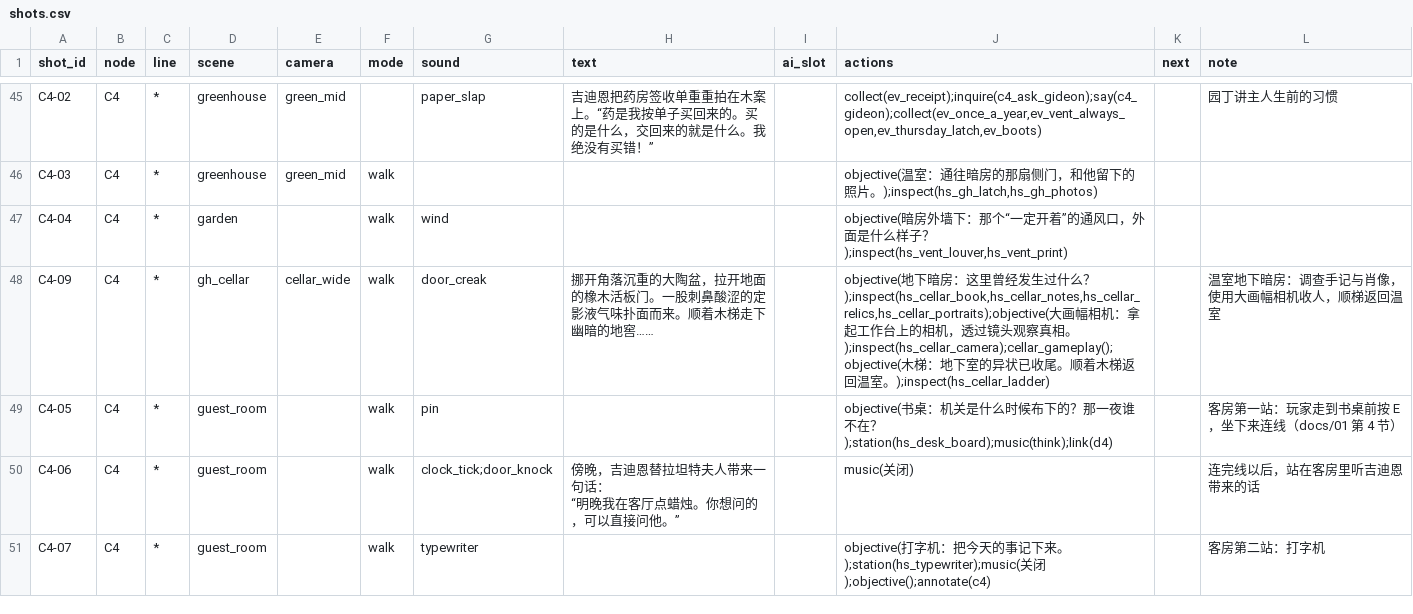
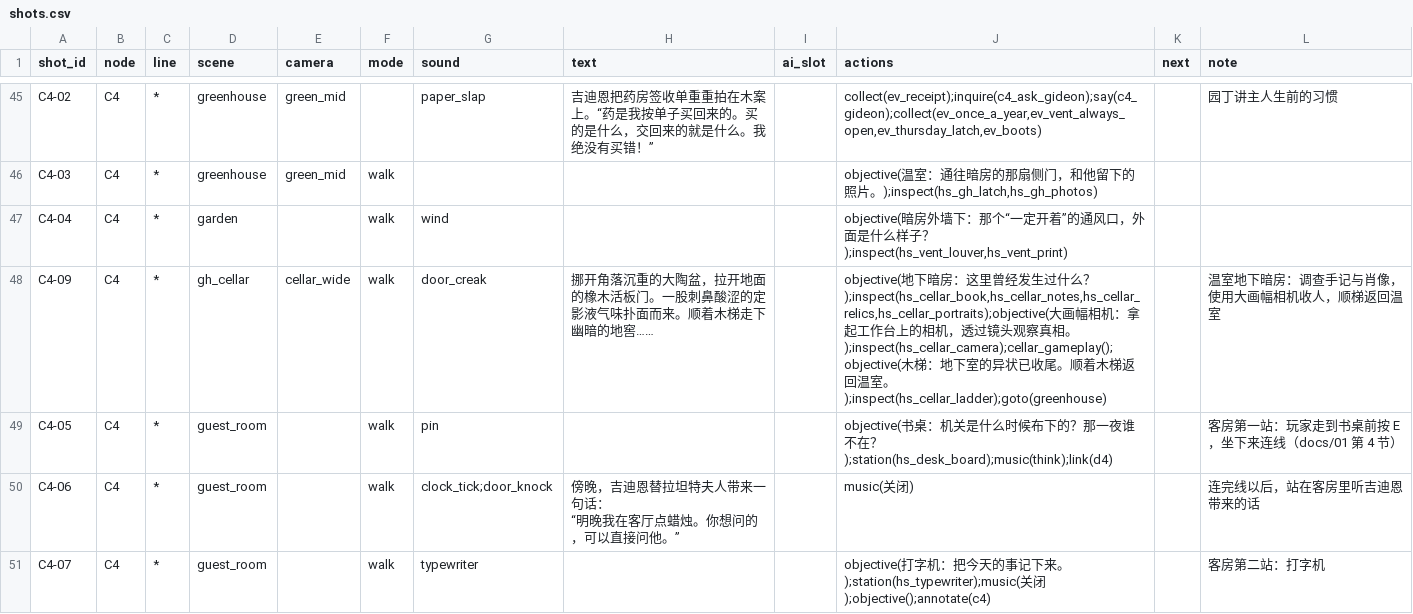
Before and after one commit to Gazerrr03/latent-image, a CSV file: godot/content/story/shots.csv, drawn as a sheet; only a part is shown, gaps mark what is left out.

```diff
--- a/godot/content/story/shots.csv
+++ b/godot/content/story/shots.csv
@@ -65,3 +65,3 @@ C4-03,C4,*,greenhouse,green_mid,walk,,,,"objective(温室：通往暗房的那
 C4-04,C4,*,garden,,walk,wind,,,"objective(暗房外墙下：那个“一定开着”的通风口，外面是什么样子？);inspect(hs_vent_louver,hs_vent_print)",,
-C4-09,C4,*,gh_cellar,cellar_wide,walk,door_creak,"挪开角落沉重的大陶盆，拉开地面的橡木活板门。一股刺鼻酸涩的定影液气味扑面而来。顺着木梯走下幽暗的地窖……",,"objective(地下暗房：这里曾经发生过什么？);inspect(hs_cellar_book,hs_cellar_notes,hs_cellar_relics,hs_cellar_portraits);objective(大画幅相机：拿起工作台上的相机，透过镜头观察真相。);inspect(hs_cellar_camera);cellar_gameplay();objective(木梯：地下室的异状已收尾。顺着木梯返回温室。);inspect(hs_cellar_ladder)",,温室地下暗房：调查手记与肖像，使用大画幅相机收人，顺梯返回温室
+C4-09,C4,*,gh_cellar,cellar_wide,walk,door_creak,"挪开角落沉重的大陶盆，拉开地面的橡木活板门。一股刺鼻酸涩的定影液气味扑面而来。顺着木梯走下幽暗的地窖……",,"objective(地下暗房：这里曾经发生过什么？);inspect(hs_cellar_book,hs_cellar_notes,hs_cellar_relics,hs_cellar_portraits);objective(大画幅相机：拿起工作台上的相机，透过镜头观察真相。);inspect(hs_cellar_camera);cellar_gameplay();objective(木梯：地下室的异状已收尾。顺着木梯返回温室。);inspect(hs_cellar_ladder);goto(greenhouse)",,温室地下暗房：调查手记与肖像，使用大画幅相机收人，顺梯返回温室
 C4-05,C4,*,guest_room,,walk,pin,,,objective(书桌：机关是什么时候布下的？那一夜谁不在？);station(hs_desk_board);music(think);link(d4),,客房第一站：玩家走到书桌前按 E，坐下来连线（docs/01 第 4 节）
```
Also changed, not shown: 25 other files.
